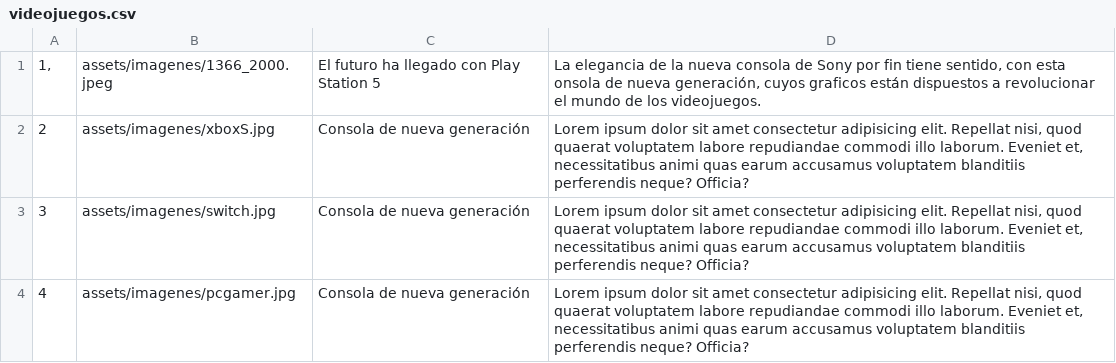
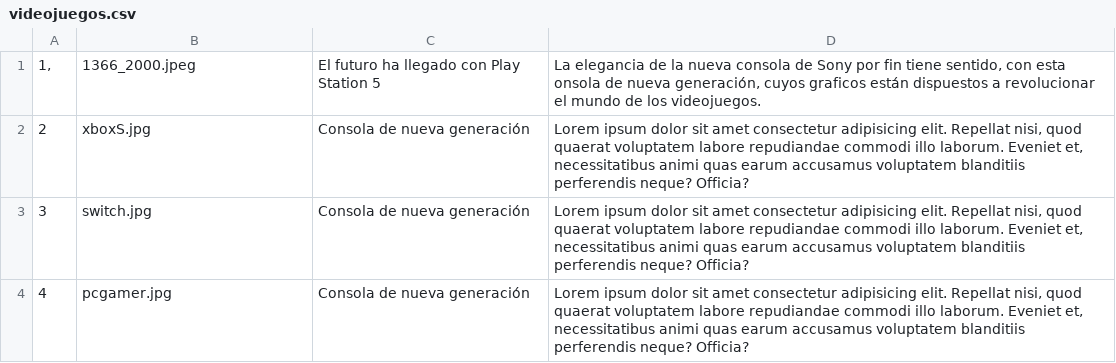
Before and after one commit to pacc092/Mi_proyecto, a CSV file: videojuegos.csv, drawn as a sheet.

```diff
--- a/videojuegos.csv
+++ b/videojuegos.csv
@@ -1,4 +1,4 @@
-"1,","assets/imagenes/1366_2000.jpeg","El futuro ha llegado con Play Station 5","La elegancia de la nueva consola de Sony por fin tiene sentido, con esta onsola de nueva generación, cuyos graficos están dispuestos a  revolucionar el mundo de los videojuegos. ",""
-"2","assets/imagenes/xboxS.jpg","Consola de nueva generación","Lorem ipsum dolor sit amet consectetur adipisicing elit. Repellat nisi, quod quaerat voluptatem labore repudiandae commodi illo laborum. Eveniet et, necessitatibus animi quas earum accusamus voluptatem blanditiis perferendis neque? Officia?",""
-"3","assets/imagenes/switch.jpg","Consola de nueva generación","Lorem ipsum dolor sit amet consectetur adipisicing elit. Repellat nisi, quod quaerat voluptatem labore repudiandae commodi illo laborum. Eveniet et, necessitatibus animi quas earum accusamus voluptatem blanditiis perferendis neque? Officia?",""
-"4","assets/imagenes/pcgamer.jpg","Consola de nueva generación","Lorem ipsum dolor sit amet consectetur adipisicing elit. Repellat nisi, quod quaerat voluptatem labore repudiandae commodi illo laborum. Eveniet et, necessitatibus animi quas earum accusamus voluptatem blanditiis perferendis neque? Officia?",""
+"1,","1366_2000.jpeg","El futuro ha llegado con Play Station 5","La elegancia de la nueva consola de Sony por fin tiene sentido, con esta onsola de nueva generación, cuyos graficos están dispuestos a  revolucionar el mundo de los videojuegos. "
+"2","xboxS.jpg","Consola de nueva generación","Lorem ipsum dolor sit amet consectetur adipisicing elit. Repellat nisi, quod quaerat voluptatem labore repudiandae commodi illo laborum. Eveniet et, necessitatibus animi quas earum accusamus voluptatem blanditiis perferendis neque? Officia?"
+"3","switch.jpg","Consola de nueva generación","Lorem ipsum dolor sit amet consectetur adipisicing elit. Repellat nisi, quod quaerat voluptatem labore repudiandae commodi illo laborum. Eveniet et, necessitatibus animi quas earum accusamus voluptatem blanditiis perferendis neque? Officia?"
+"4","pcgamer.jpg","Consola de nueva generación","Lorem ipsum dolor sit amet consectetur adipisicing elit. Repellat nisi, quod quaerat voluptatem labore repudiandae commodi illo laborum. Eveniet et, necessitatibus animi quas earum accusamus voluptatem blanditiis perferendis neque? Officia?"
```
Also changed, not shown: 5 other files.
